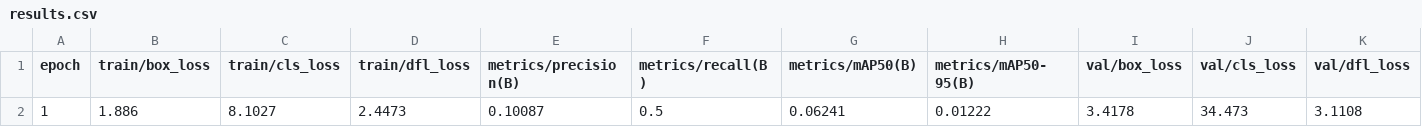
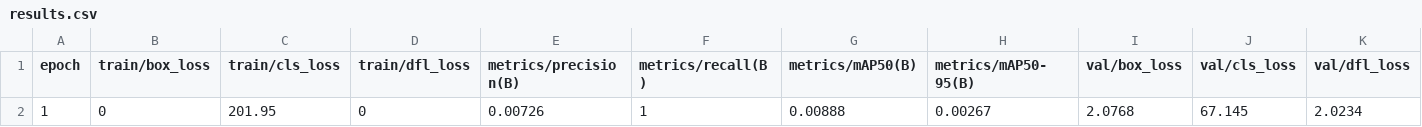
Before and after one commit to adpandey02/AccidentResponseSystem, a CSV file: runs/detect/train/results.csv, drawn as a sheet; only a part is shown; removed rows and columns are numbered as before the commit, all else as after; rows hold the shown columns only; the diff names each change by its address in the sheet, - before the commit and + after, or states it on an @@ line.

```diff
--- a/runs/detect/train/results.csv
+++ b/runs/detect/train/results.csv
-row 2: 1 | 1.886 | 8.1027 | 2.4473 | 0.10087 | 0.5 | 0.06241 | 0.01222 | 3.4178 | 34.473 | 3.1108
+row 2: 1 | 0 | 201.95 | 0 | 0.00726 | 1 | 0.00888 | 0.00267 | 2.0768 | 67.145 | 2.0234
```
Also changed, not shown: 23 other files.
